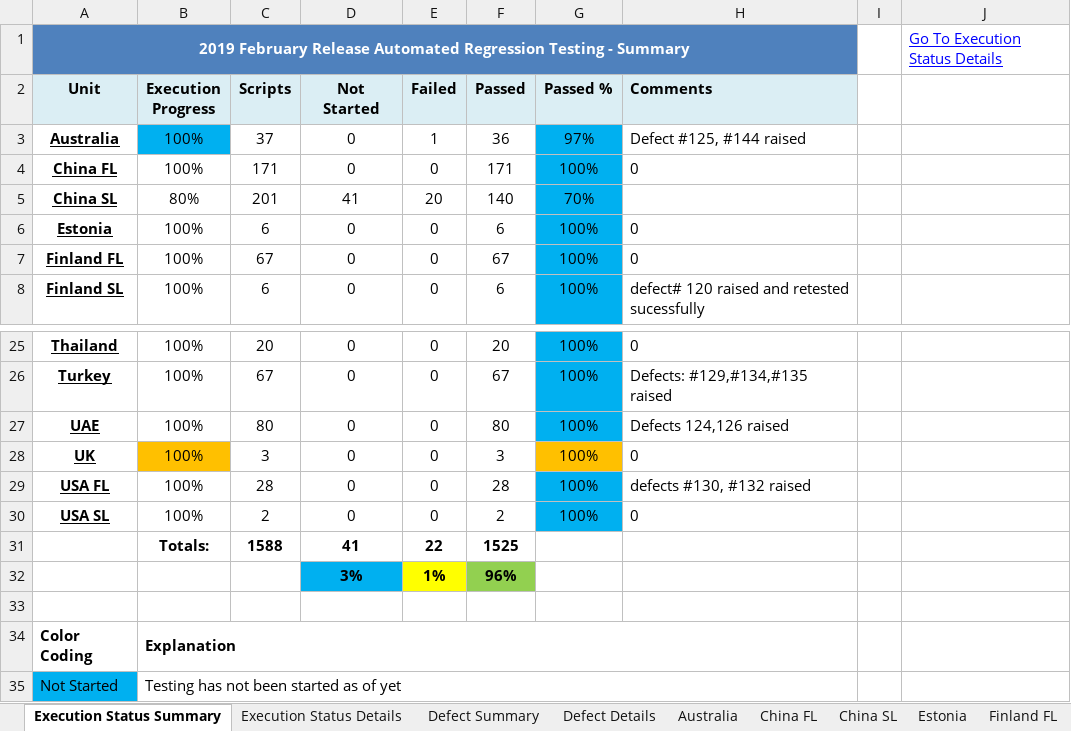
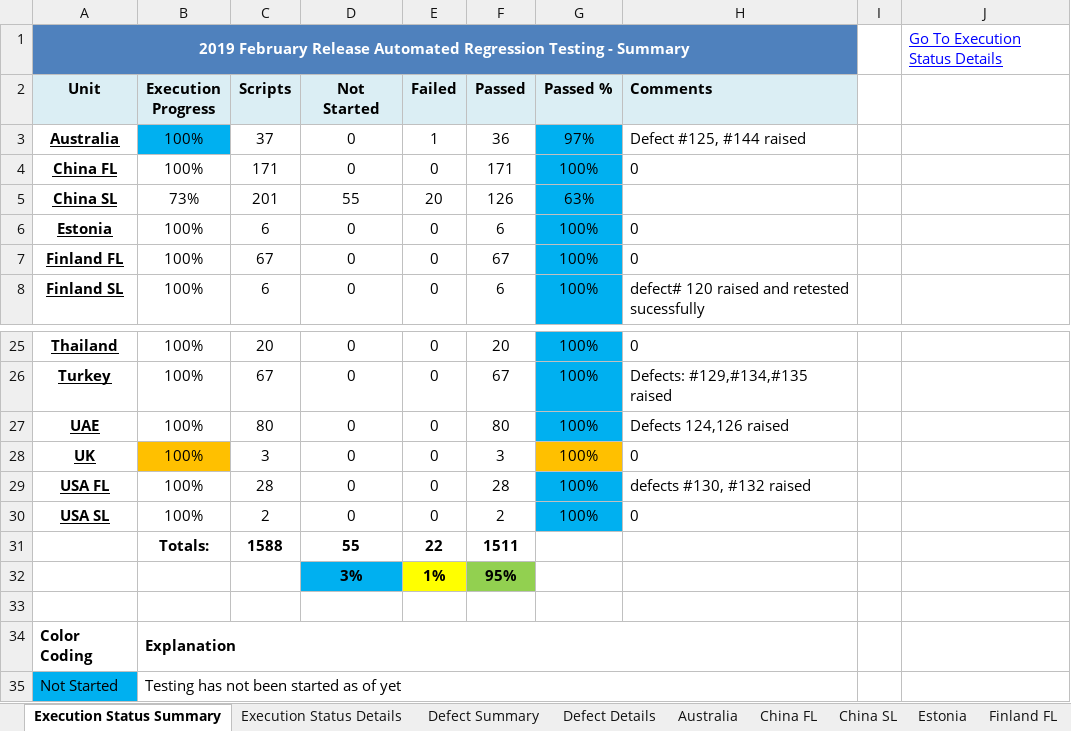
Before and after one commit to ashish28feb/Dashboard, an Excel workbook: build/classes/resources/Data.xlsx, sheet Execution Status Summary, drawn as a sheet; only a part is shown, gaps mark what is left out; values as stored, in another font and other column widths than the file's, no borders; charts and pictures and conditional formats not drawn; the diff names each change by its address in the sheet, - before the commit and + after, or states it on an @@ line.

```diff
--- a/build/classes/resources/Data.xlsx (sheet Execution Status Summary)
+++ b/build/classes/resources/Data.xlsx (sheet Execution Status Summary)
-B5 (Execution Progress): 80%
+B5 (Execution Progress): 73%
-D5 (Not Started): 41
+D5 (Not Started): 55
-F5 (Passed): 140
+F5 (Passed): 126
-G5 (Passed %): 70%
+G5 (Passed %): 63%
-D31 (Not Started): 41
+D31 (Not Started): 55
-F31 (Passed): 1525
+F31 (Passed): 1511
-F32 (Passed): 96%
+F32 (Passed): 95%
```
Also changed, not shown: sheet China SL, sheet Execution Status Details, charts or pictures, src/resources/Data.xlsx, 4 other files.
